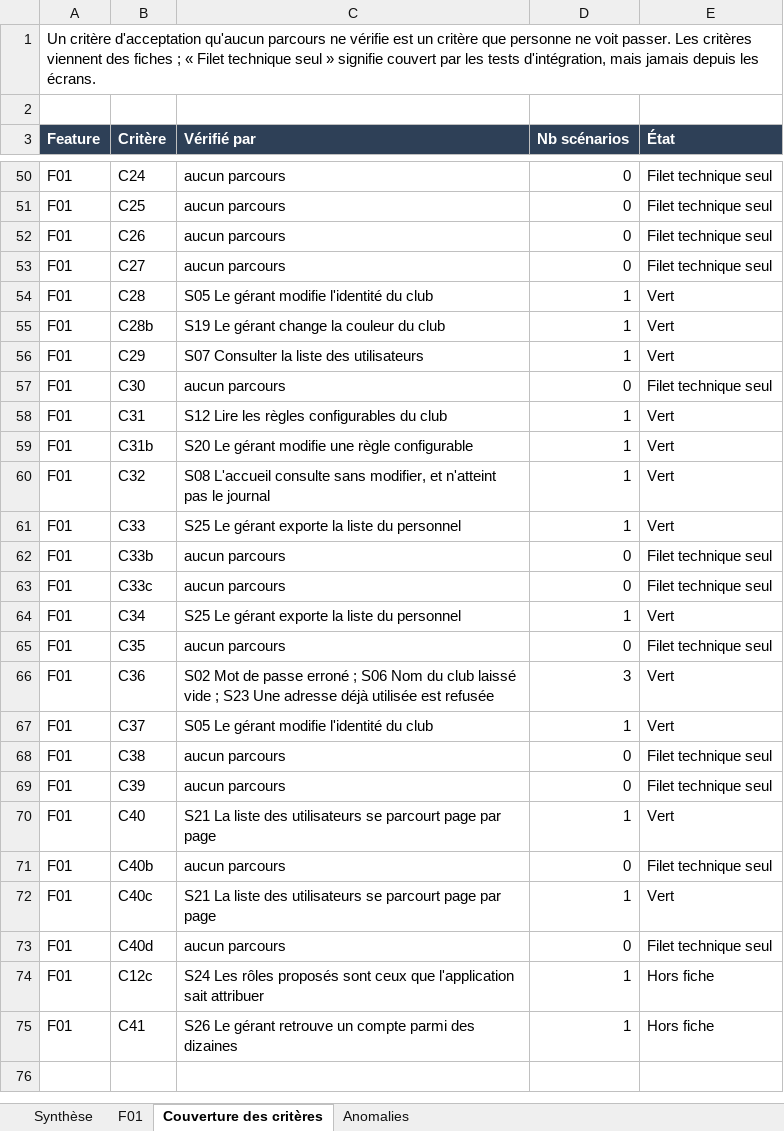
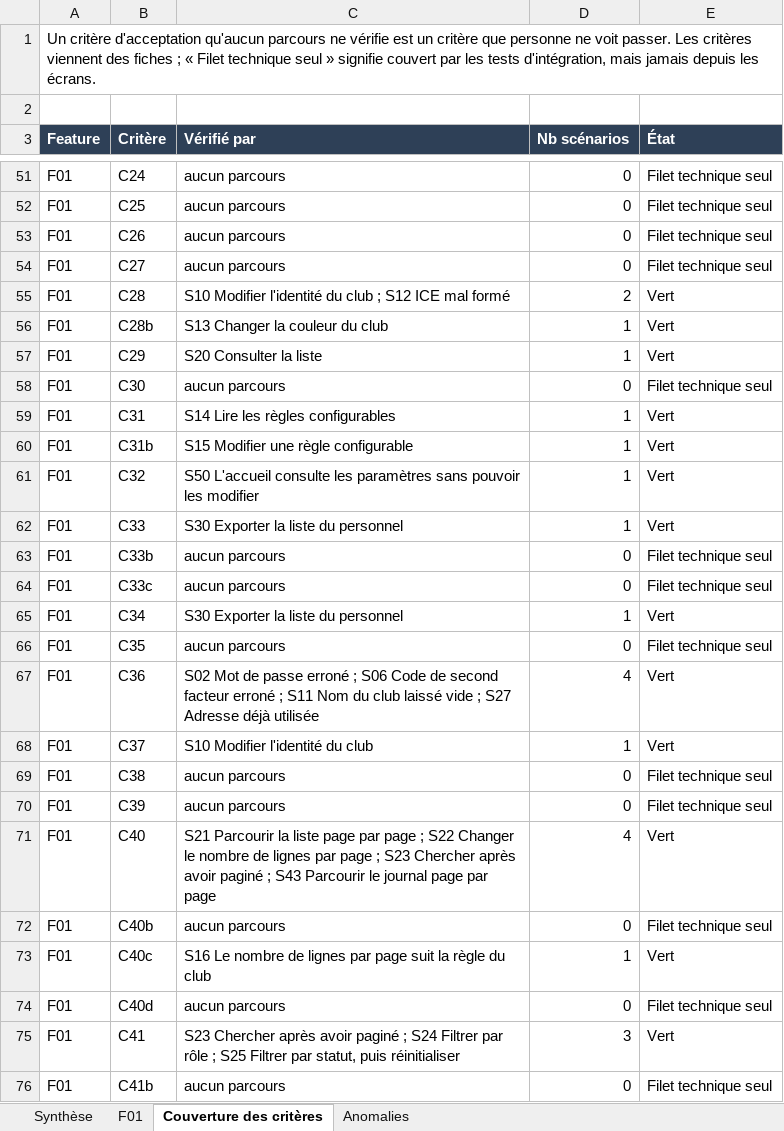
Before and after one commit to Oelid/Clubify, an Excel workbook: docs/suivi-tests.xlsx, sheet Couverture des critères, drawn as a sheet; only a part is shown, gaps mark what is left out; values as stored, in another font and other column widths than the file's, no borders; conditional formats not drawn; removed rows and columns are numbered as before the commit, all else as after; the diff covers the shown part only; the diff names each change by its address in the sheet, - before the commit and + after, or states it on an @@ line.

```diff
--- a/docs/suivi-tests.xlsx (sheet Couverture des critères)
+++ b/docs/suivi-tests.xlsx (sheet Couverture des critères)
-C55 (Vérifié par): S05 Le gérant modifie l'identité du club
+C55 (Vérifié par): S10 Modifier l'identité du club ; S12 ICE mal formé
-D55 (Nb scénarios): 1
+D55 (Nb scénarios): 2
-C56 (Vérifié par): S19 Le gérant change la couleur du club
+C56 (Vérifié par): S13 Changer la couleur du club
-C57 (Vérifié par): S07 Consulter la liste des utilisateurs
+C57 (Vérifié par): S20 Consulter la liste
-C59 (Vérifié par): S12 Lire les règles configurables du club
+C59 (Vérifié par): S14 Lire les règles configurables
-C60 (Vérifié par): S20 Le gérant modifie une règle configurable
+C60 (Vérifié par): S15 Modifier une règle configurable
-C61 (Vérifié par): S08 L'accueil consulte sans modifier, et n'atteint pas le journal
+C61 (Vérifié par): S50 L'accueil consulte les paramètres sans pouvoir les modifier
-C62 (Vérifié par): S25 Le gérant exporte la liste du personnel
+C62 (Vérifié par): S30 Exporter la liste du personnel
-C65 (Vérifié par): S25 Le gérant exporte la liste du personnel
+C65 (Vérifié par): S30 Exporter la liste du personnel
-C67 (Vérifié par): …; S06 Nom du club laissé vide ; S23 Une adresse déjà utilisée est refusée
+C67 (Vérifié par): …; S06 Code de second facteur erroné ; S11 Nom du club laissé vide ; S27 Adresse déjà utilisée
-D67 (Nb scénarios): 3
+D67 (Nb scénarios): 4
-C68 (Vérifié par): S05 Le gérant modifie l'identité du club
+C68 (Vérifié par): S10 Modifier l'identité du club
-C71 (Vérifié par): S21 La liste des utilisateurs se parcourt page par…
+C71 (Vérifié par): S21 Parcourir la liste page par page ; S22 Changer le nombre de lignes par page ; S23 Chercher après avoir paginé ; S43 Parcourir le journal page par…
-D71 (Nb scénarios): 1
+D71 (Nb scénarios): 4
-C73 (Vérifié par): S21 La liste des utilisateurs se parcourt page par page
+C73 (Vérifié par): S16 Le nombre de lignes par page suit la règle du club
-row 74: F01 | C12c | S24 Les rôles proposés sont ceux que l'application sait attribuer | 1 | Hors fiche
-C75 (Vérifié par): S26 Le gérant retrouve un compte parmi des dizaines
+C75 (Vérifié par): S23 Chercher après avoir paginé ; S24 Filtrer par rôle ; S25 Filtrer par statut, puis réinitialiser
-D75 (Nb scénarios): 1
+D75 (Nb scénarios): 3
-E75 (État): Hors fiche
+E75 (État): Vert
+row 76: F01 | C41b | aucun parcours | 0 | Filet technique seul
```
Also changed, not shown: 1 added row and 21 edited cells elsewhere in this sheet, sheet F01, sheet Anomalies, sheet Synthèse, 10 other files.
